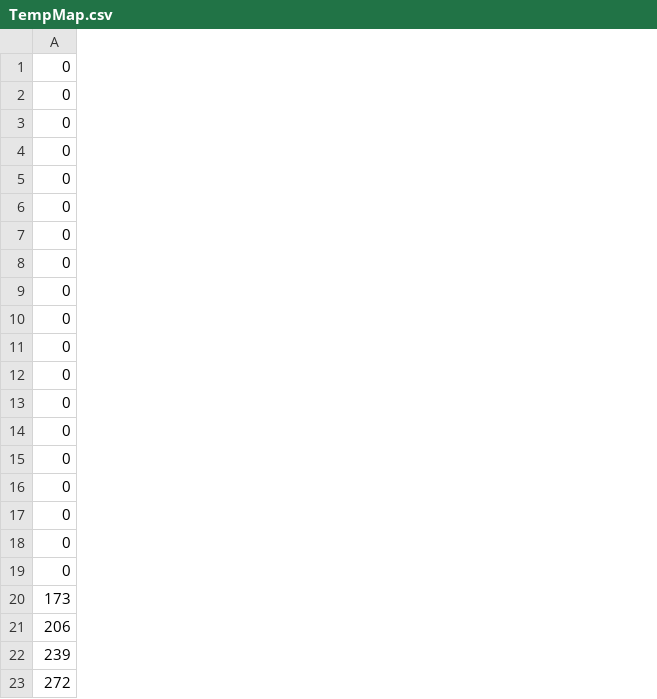
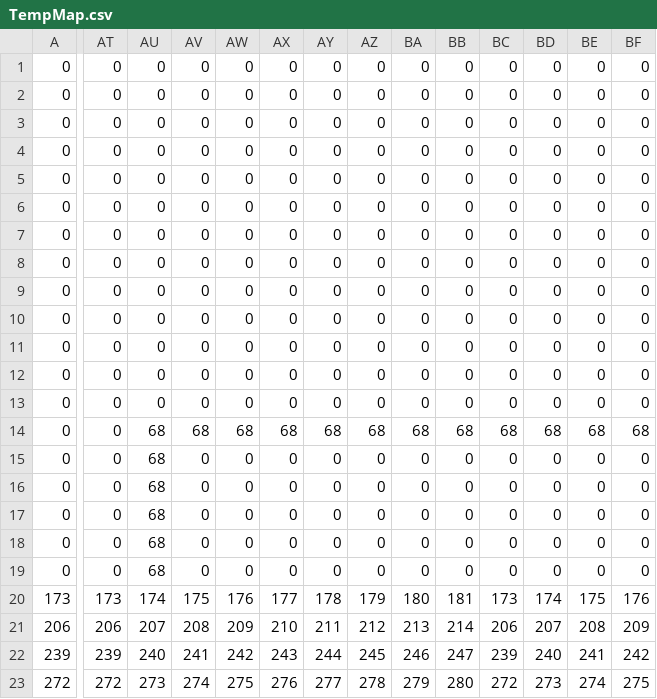
Before and after one commit to Tiger5286/WinterGame_2025, a CSV file: WinterGame_2025/data/Map/TempMap.csv, drawn as a sheet; only a part is shown, gaps mark what is left out; the diff covers the shown part only; the diff names each change by its address in the sheet, - before the commit and + after, or states it on an @@ line.

```diff
--- a/WinterGame_2025/data/Map/TempMap.csv
+++ b/WinterGame_2025/data/Map/TempMap.csv
+column AT, rows 1-23: 0 | 0 | 0 | 0 | 0 | 0 | 0 | 0 | 0 | 0 | 0 | 0 | 0 | 0 | 0 | 0 | 0 | 0 | 0 | 173 | 206 | 239 | 272
+column AU, rows 1-23: 0 | 0 | 0 | 0 | 0 | 0 | 0 | 0 | 0 | 0 | 0 | 0 | 0 | 68 | 68 | 68 | 68 | 68 | 68 | 174 | 207 | 240 | 273
+column AV, rows 1-23: 0 | 0 | 0 | 0 | 0 | 0 | 0 | 0 | 0 | 0 | 0 | 0 | 0 | 68 | 0 | 0 | 0 | 0 | 0 | 175 | 208 | 241 | 274
+column AW, rows 1-23: 0 | 0 | 0 | 0 | 0 | 0 | 0 | 0 | 0 | 0 | 0 | 0 | 0 | 68 | 0 | 0 | 0 | 0 | 0 | 176 | 209 | 242 | 275
+column AX, rows 1-23: 0 | 0 | 0 | 0 | 0 | 0 | 0 | 0 | 0 | 0 | 0 | 0 | 0 | 68 | 0 | 0 | 0 | 0 | 0 | 177 | 210 | 243 | 276
+column AY, rows 1-23: 0 | 0 | 0 | 0 | 0 | 0 | 0 | 0 | 0 | 0 | 0 | 0 | 0 | 68 | 0 | 0 | 0 | 0 | 0 | 178 | 211 | 244 | 277
+column AZ, rows 1-23: 0 | 0 | 0 | 0 | 0 | 0 | 0 | 0 | 0 | 0 | 0 | 0 | 0 | 68 | 0 | 0 | 0 | 0 | 0 | 179 | 212 | 245 | 278
+column BA, rows 1-23: 0 | 0 | 0 | 0 | 0 | 0 | 0 | 0 | 0 | 0 | 0 | 0 | 0 | 68 | 0 | 0 | 0 | 0 | 0 | 180 | 213 | 246 | 279
+column BB, rows 1-23: 0 | 0 | 0 | 0 | 0 | 0 | 0 | 0 | 0 | 0 | 0 | 0 | 0 | 68 | 0 | 0 | 0 | 0 | 0 | 181 | 214 | 247 | 280
+column BC, rows 1-23: 0 | 0 | 0 | 0 | 0 | 0 | 0 | 0 | 0 | 0 | 0 | 0 | 0 | 68 | 0 | 0 | 0 | 0 | 0 | 173 | 206 | 239 | 272
+column BD, rows 1-23: 0 | 0 | 0 | 0 | 0 | 0 | 0 | 0 | 0 | 0 | 0 | 0 | 0 | 68 | 0 | 0 | 0 | 0 | 0 | 174 | 207 | 240 | 273
+column BE, rows 1-23: 0 | 0 | 0 | 0 | 0 | 0 | 0 | 0 | 0 | 0 | 0 | 0 | 0 | 68 | 0 | 0 | 0 | 0 | 0 | 175 | 208 | 241 | 274
+column BF, rows 1-23: 0 | 0 | 0 | 0 | 0 | 0 | 0 | 0 | 0 | 0 | 0 | 0 | 0 | 68 | 0 | 0 | 0 | 0 | 0 | 176 | 209 | 242 | 275
```
Also changed, not shown: 14 added columns elsewhere in this file, 9 other files.
